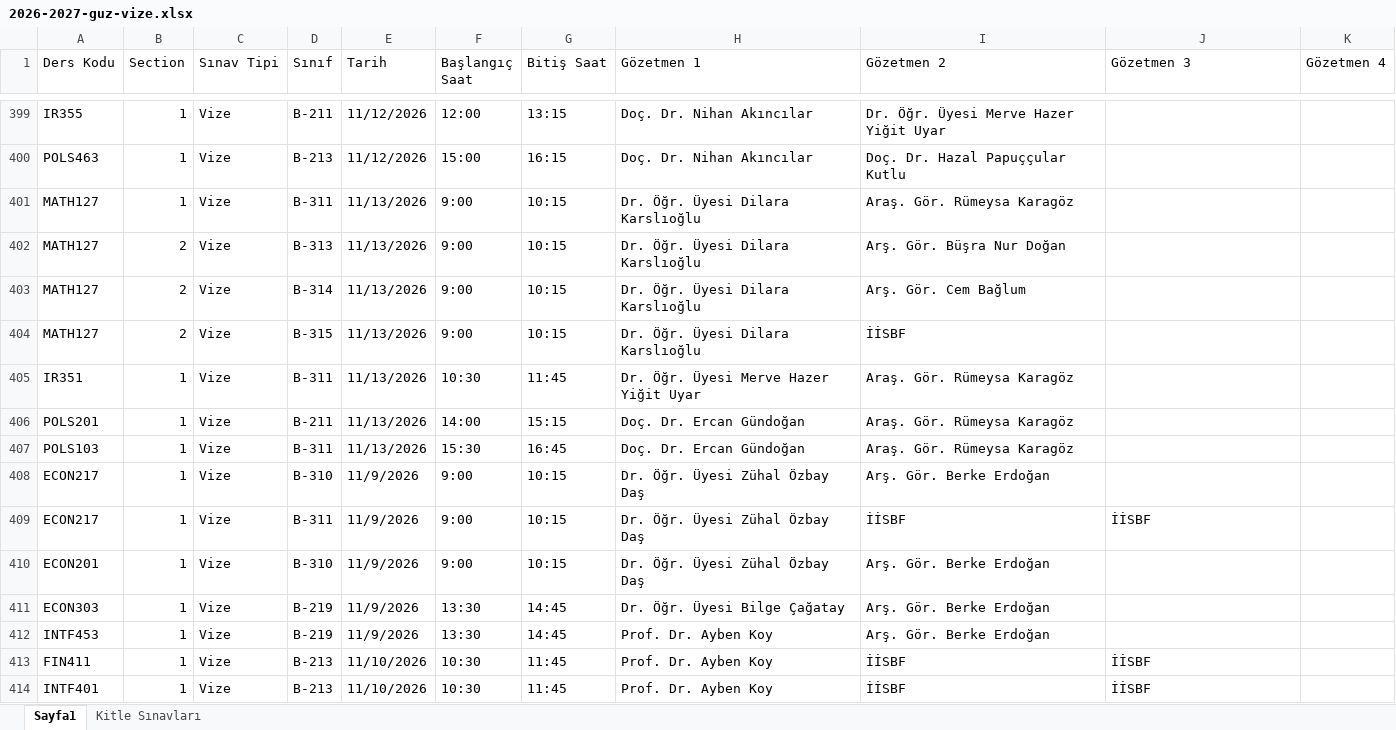
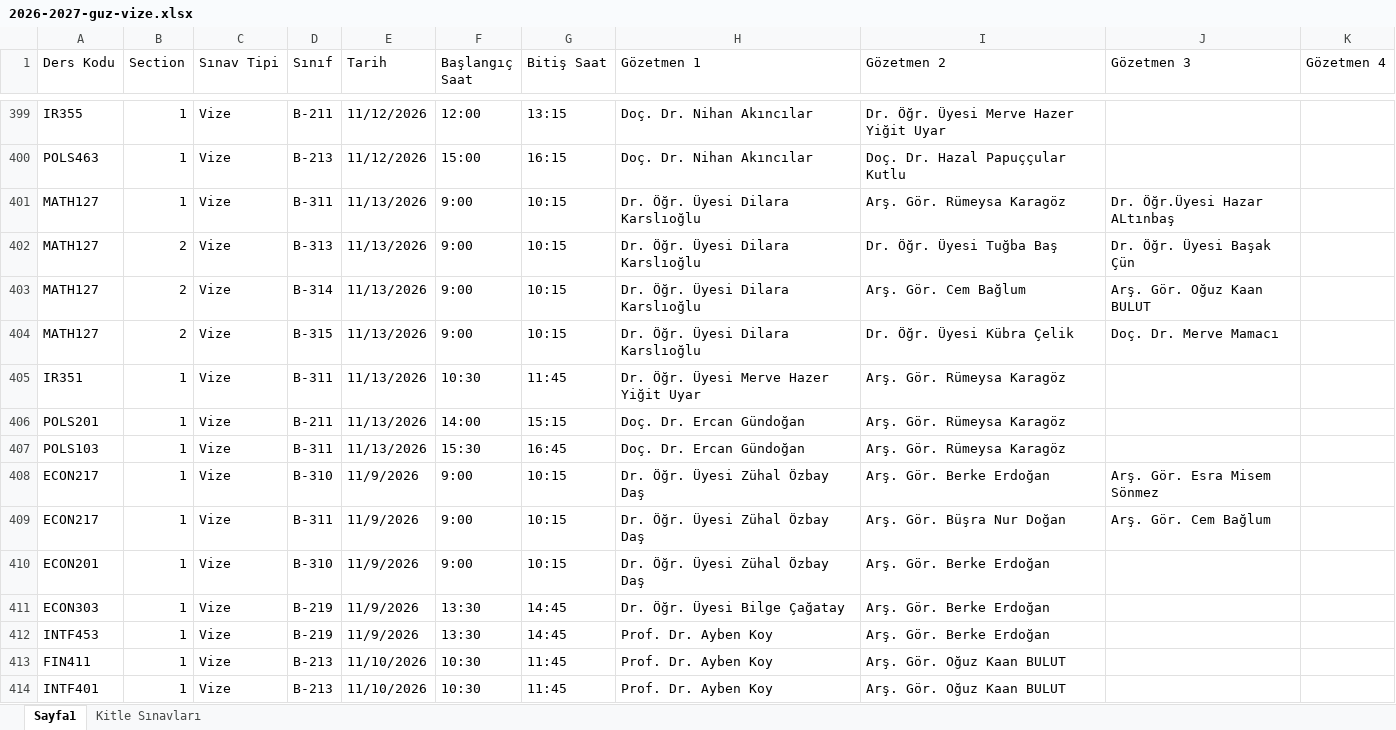
Before and after one commit to cembglm/gozetmenlik, an Excel workbook: 2026-2027-guz-vize.xlsx, sheet Sayfa1, drawn as a sheet; only a part is shown, gaps mark what is left out; values as stored, in another font and other column widths than the file's, no cell formats; the diff covers the shown part only; the diff names each change by its address in the sheet, - before the commit and + after, or states it on an @@ line.

```diff
--- a/2026-2027-guz-vize.xlsx (sheet Sayfa1)
+++ b/2026-2027-guz-vize.xlsx (sheet Sayfa1)
-I401 (Gözetmen 2): Araş. Gör. Rümeysa Karagöz
+I401 (Gözetmen 2): Arş. Gör. Rümeysa Karagöz
-J401 (Gözetmen 3): (empty)
+J401 (Gözetmen 3): Dr. Öğr.Üyesi Hazar ALtınbaş
-I402 (Gözetmen 2): Arş. Gör. Büşra Nur Doğan
+I402 (Gözetmen 2): Dr. Öğr. Üyesi Tuğba Baş
-J402 (Gözetmen 3): (empty)
+J402 (Gözetmen 3): Dr. Öğr. Üyesi Başak Çün
-J403 (Gözetmen 3): (empty)
+J403 (Gözetmen 3): Arş. Gör. Oğuz Kaan BULUT
-I404 (Gözetmen 2): İİSBF
+I404 (Gözetmen 2): Dr. Öğr. Üyesi Kübra Çelik
-J404 (Gözetmen 3): (empty)
+J404 (Gözetmen 3): Doç. Dr. Merve Mamacı
-I405:I407 (Gözetmen 2): Araş. Gör. Rümeysa Karagöz
+I405:I407 (Gözetmen 2): Arş. Gör. Rümeysa Karagöz
-J408 (Gözetmen 3): (empty)
+J408 (Gözetmen 3): Arş. Gör. Esra Misem Sönmez
-I409 (Gözetmen 2): İİSBF
+I409 (Gözetmen 2): Arş. Gör. Büşra Nur Doğan
-J409 (Gözetmen 3): İİSBF
+J409 (Gözetmen 3): Arş. Gör. Cem Bağlum
-I413:I414 (Gözetmen 2): İİSBF
+I413:I414 (Gözetmen 2): Arş. Gör. Oğuz Kaan BULUT
-J413:J414 (Gözetmen 3): İİSBF
+J413:J414 (Gözetmen 3): (empty)
```
Also changed, not shown: 194 edited cells elsewhere in this sheet, cell formats.
